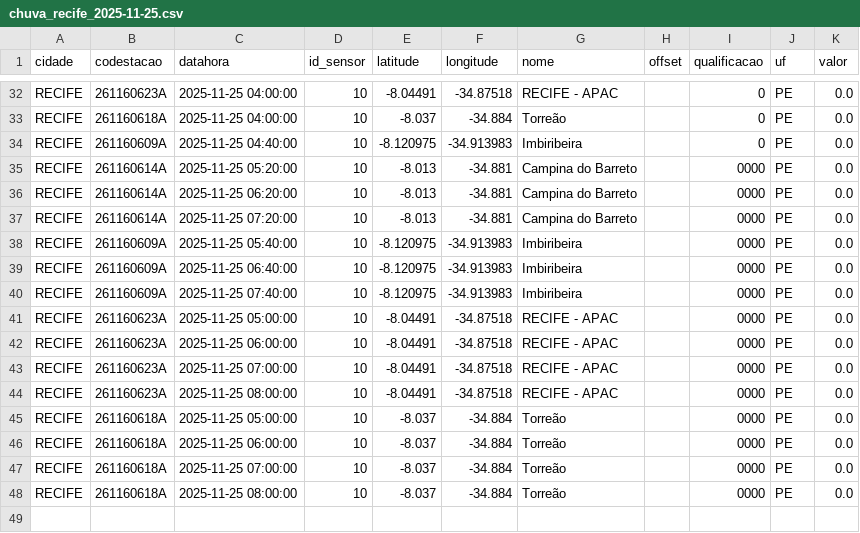
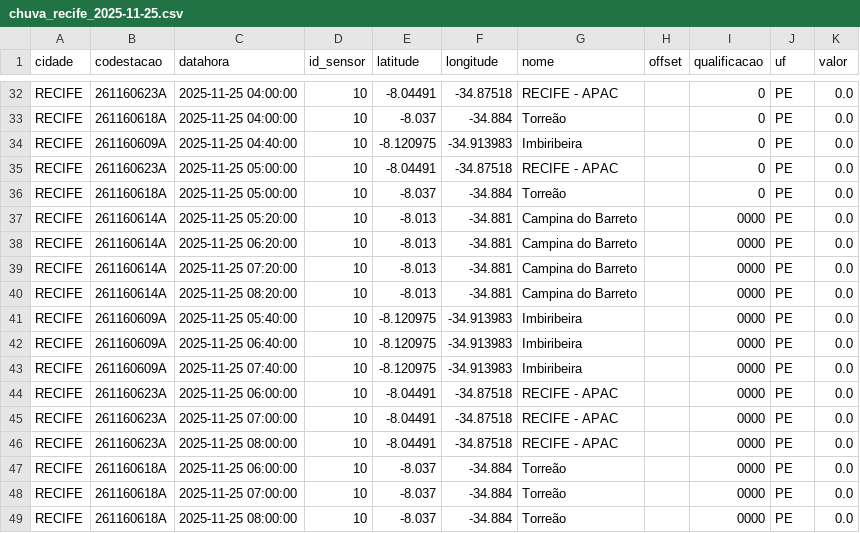
Before and after one commit to RafaellaB/risco-hoje, a CSV file: chuva_recife_2025-11-25.csv, drawn as a sheet; only a part is shown, gaps mark what is left out; removed rows and columns are numbered as before the commit, all else as after; the diff names each change by its address in the sheet, - before the commit and + after, or states it on an @@ line.

```diff
--- a/chuva_recife_2025-11-25.csv
+++ b/chuva_recife_2025-11-25.csv
+row 35: RECIFE | 261160623A | 2025-11-25 05:00:00 | 10 | -8.04491 | -34.87518 | RECIFE - APAC |  | 0 | PE | 0.0
+row 36: RECIFE | 261160618A | 2025-11-25 05:00:00 | 10 | -8.037 | -34.884 | Torreão |  | 0 | PE | 0.0
+row 40: RECIFE | 261160614A | 2025-11-25 08:20:00 | 10 | -8.013 | -34.881 | Campina do Barreto |  | 0000 | PE | 0.0
-row 41: RECIFE | 261160623A | 2025-11-25 05:00:00 | 10 | -8.04491 | -34.87518 | RECIFE - APAC |  | 0000 | PE | 0.0
-row 45: RECIFE | 261160618A | 2025-11-25 05:00:00 | 10 | -8.037 | -34.884 | Torreão |  | 0000 | PE | 0.0
```
